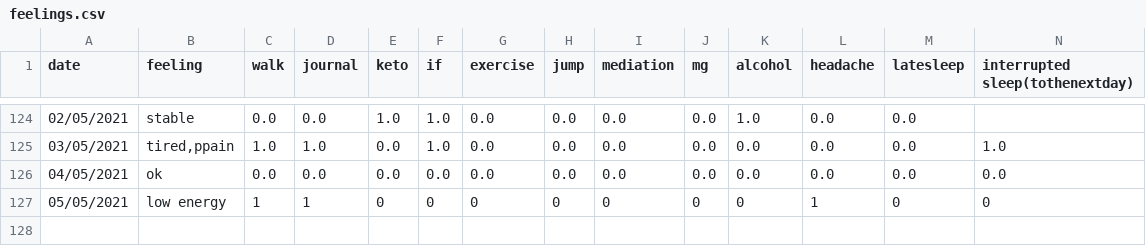
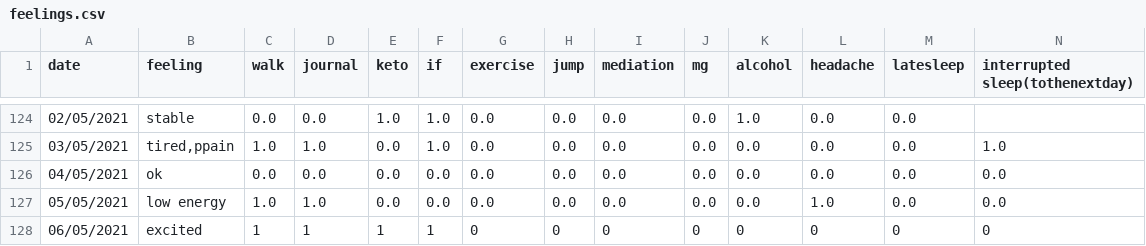
Before and after one commit to Amarilda/KPI, a CSV file: feelings.csv, drawn as a sheet; only a part is shown, gaps mark what is left out.

Commit message:
Update feelings.csv

```diff
--- a/feelings.csv
+++ b/feelings.csv
@@ -126,2 +126,3 @@ date,feeling,walk,journal,keto,if,exercise,jump,mediation,mg,alcohol,headache,la
 04/05/2021,ok,0.0,0.0,0.0,0.0,0.0,0.0,0.0,0.0,0.0,0.0,0.0,0.0
-05/05/2021,low energy,1,1,0,0,0,0,0,0,0,1,0,0
+05/05/2021,low energy,1.0,1.0,0.0,0.0,0.0,0.0,0.0,0.0,0.0,1.0,0.0,0.0
+06/05/2021,excited,1,1,1,1,0,0,0,0,0,0,0,0
```
